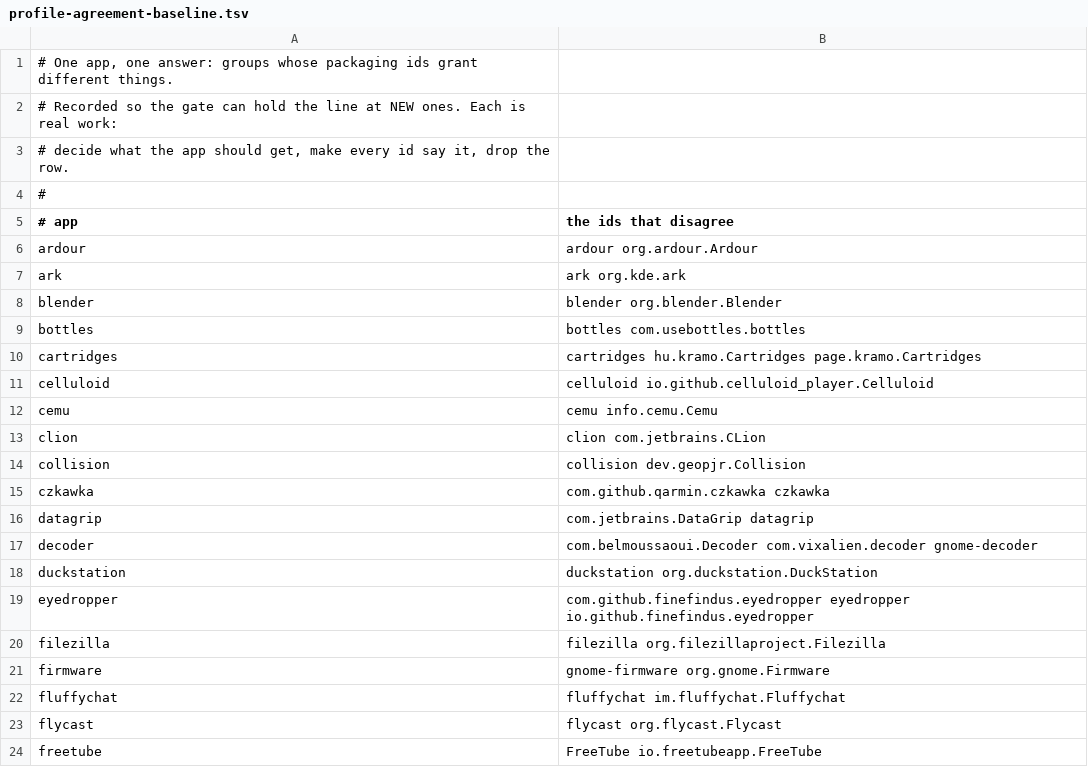
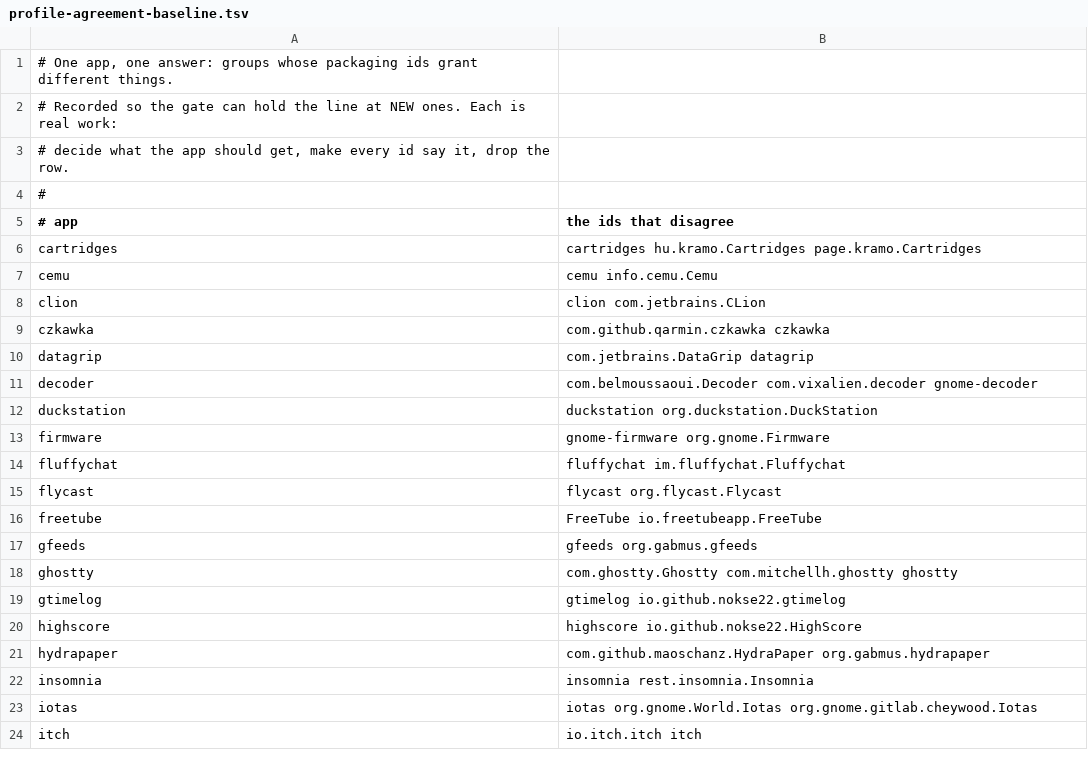
Before and after one commit to arlenos/arlen, a TSV file: dev/profile-agreement-baseline.tsv, drawn as a sheet; only a part is shown; the shorter side is filled out with more unchanged rows.

Commit message:
profiles: eight apps get one answer

```diff
--- a/dev/profile-agreement-baseline.tsv
+++ b/dev/profile-agreement-baseline.tsv
@@ -5,11 +5,5 @@
 # app	the ids that disagree
-ardour	ardour org.ardour.Ardour
-ark	ark org.kde.ark
-blender	blender org.blender.Blender
-bottles	bottles com.usebottles.bottles
 cartridges	cartridges hu.kramo.Cartridges page.kramo.Cartridges
-celluloid	celluloid io.github.celluloid_player.Celluloid
 cemu	cemu info.cemu.Cemu
 clion	clion com.jetbrains.CLion
-collision	collision dev.geopjr.Collision
 czkawka	com.github.qarmin.czkawka czkawka
@@ -18,4 +12,2 @@ decoder	com.belmoussaoui.Decoder com.vixalien.decoder gnome-decoder
 duckstation	duckstation org.duckstation.DuckStation
-eyedropper	com.github.finefindus.eyedropper eyedropper io.github.finefindus.eyedropper
-filezilla	filezilla org.filezillaproject.Filezilla
 firmware	gnome-firmware org.gnome.Firmware
```
Also changed, not shown: 17 other files.
